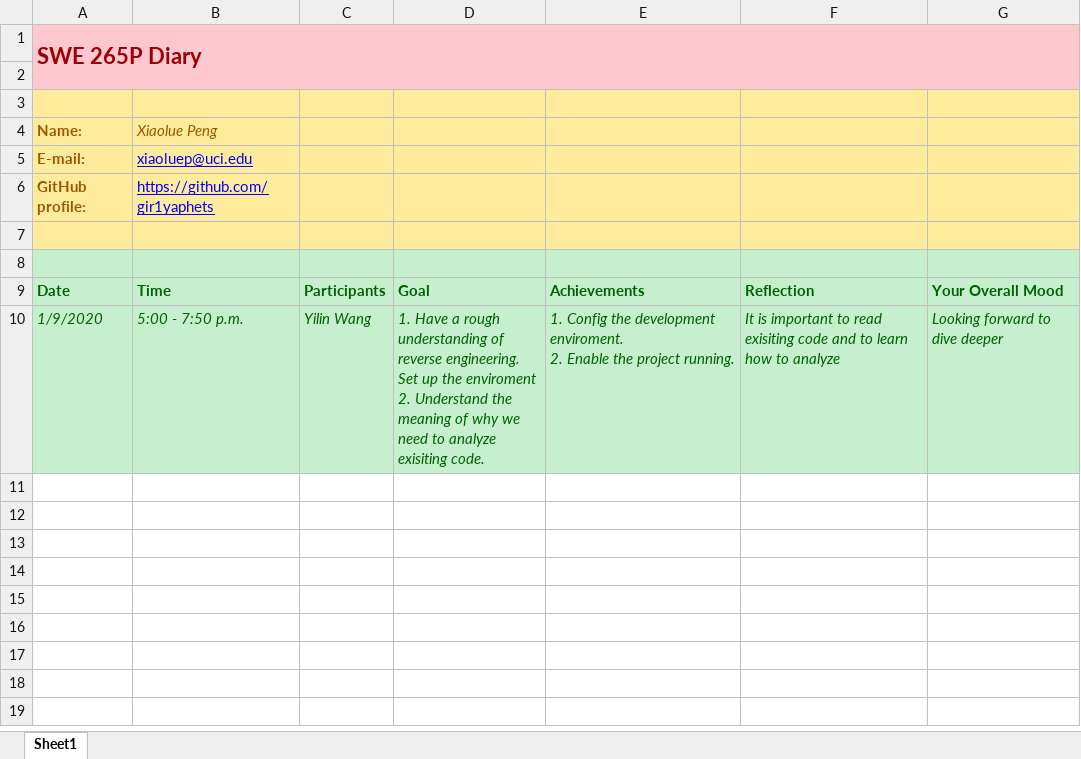
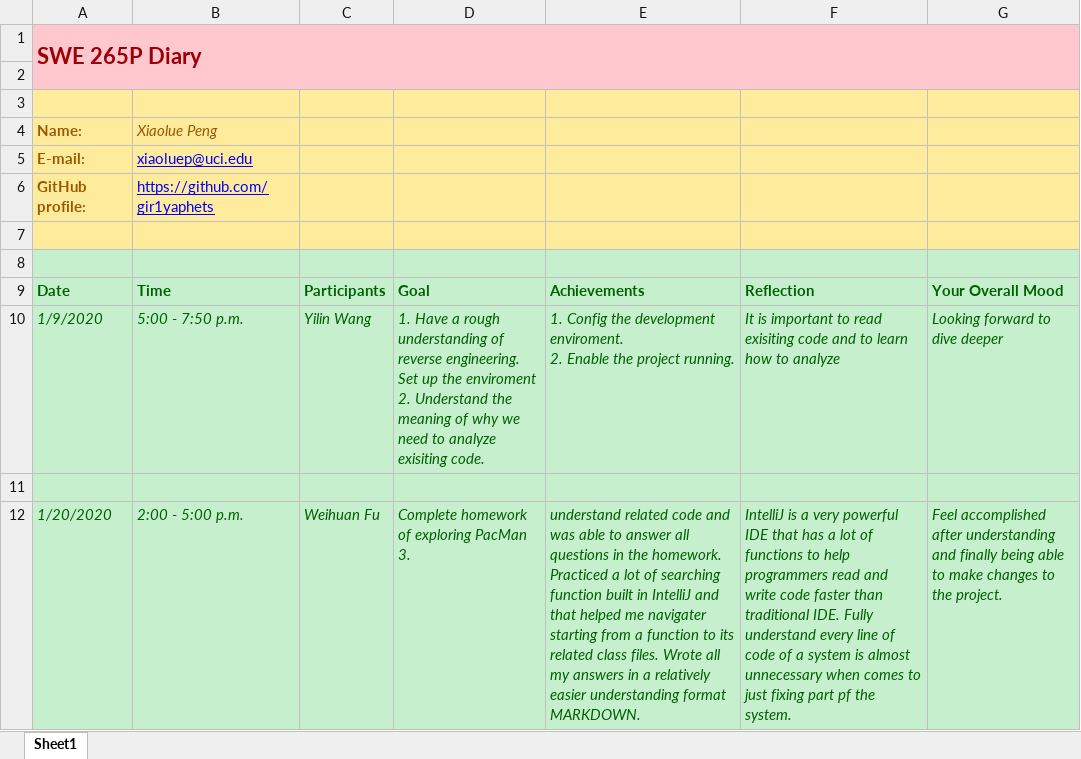
Before and after one commit to zihuaweng/W2020, an Excel workbook: diaries/diary-Xiaolue_Peng.xlsx, sheet Sheet1, drawn as a sheet; values as stored, in another font and other column widths than the file's, no borders; the diff names each change by its address in the sheet, - before the commit and + after, or states it on an @@ line.

Commit message:
Update diary

```diff
--- a/diaries/diary-Xiaolue_Peng.xlsx (sheet Sheet1)
+++ b/diaries/diary-Xiaolue_Peng.xlsx (sheet Sheet1)
+row 11: (empty)
+row 12: 1/20/2020 | 2:00 - 5:00 p.m. | Weihuan Fu | Complete homework of exploring PacMan 3. | understand related code and was able to answer all questions in the homework. Practiced a lot of searching function built in IntelliJ and that helped me navigater starting from a function to its related class files. Wrote all my answers in a relatively easier understanding format MARKDOWN. | IntelliJ is a very powerful IDE that has a lot of functions to help programmers read and write code faster than traditional IDE. Fully understand every line of code of a system is almost unnecessary when comes to just fixing part pf the system. | Feel accomplished after understanding and finally being able to make changes to the project.
```
